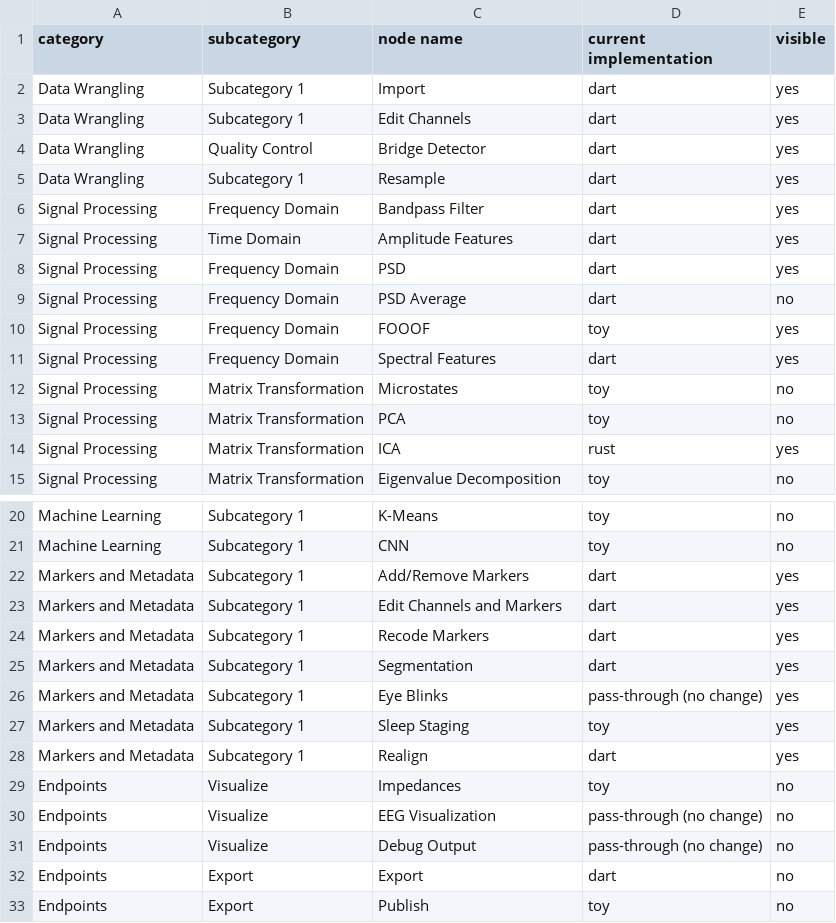
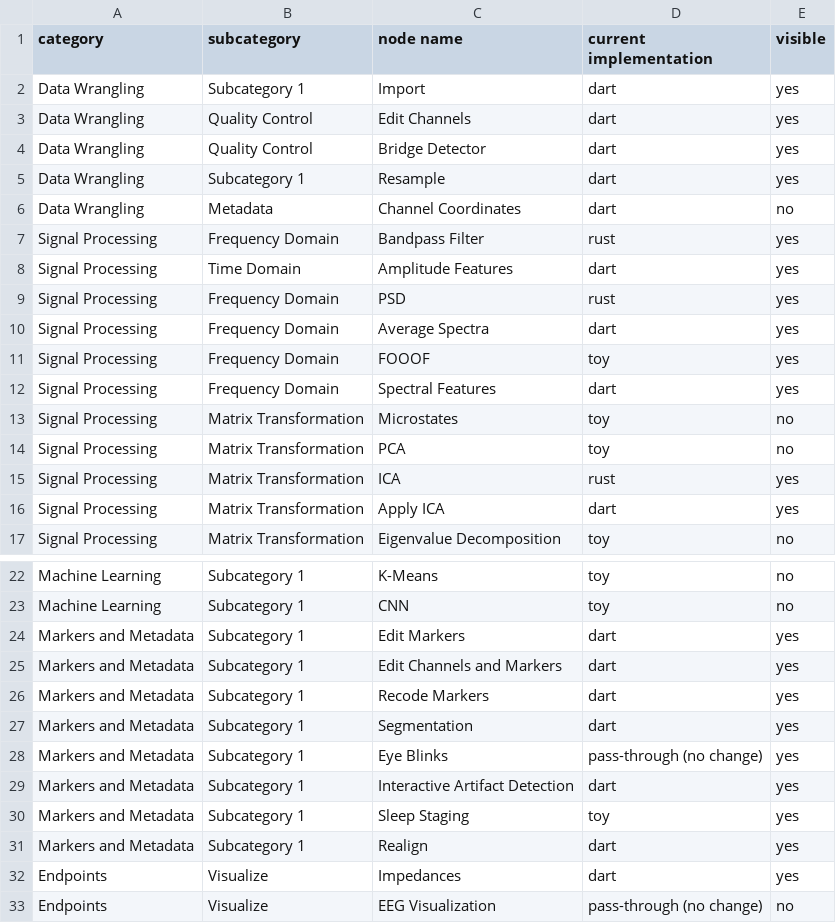
Before and after one commit to J-Drucker/BrainStory, a CSV file: docs/node_implementation_status.csv, drawn as a sheet; only a part is shown, gaps mark what is left out; the shorter side is filled out with more unchanged rows.

Commit message:
Update node implementation tracker

```diff
--- a/docs/node_implementation_status.csv
+++ b/docs/node_implementation_status.csv
@@ -2,9 +2,10 @@ category,subcategory,node name,current implementation,visible
 Data Wrangling,Subcategory 1,Import,dart,yes
-Data Wrangling,Subcategory 1,Edit Channels,dart,yes
+Data Wrangling,Quality Control,Edit Channels,dart,yes
 Data Wrangling,Quality Control,Bridge Detector,dart,yes
 Data Wrangling,Subcategory 1,Resample,dart,yes
-Signal Processing,Frequency Domain,Bandpass Filter,dart,yes
+Data Wrangling,Metadata,Channel Coordinates,dart,no
+Signal Processing,Frequency Domain,Bandpass Filter,rust,yes
 Signal Processing,Time Domain,Amplitude Features,dart,yes
-Signal Processing,Frequency Domain,PSD,dart,yes
-Signal Processing,Frequency Domain,PSD Average,dart,no
+Signal Processing,Frequency Domain,PSD,rust,yes
+Signal Processing,Frequency Domain,Average Spectra,dart,yes
 Signal Processing,Frequency Domain,FOOOF,toy,yes
@@ -14,2 +15,3 @@ Signal Processing,Matrix Transformation,PCA,toy,no
 Signal Processing,Matrix Transformation,ICA,rust,yes
+Signal Processing,Matrix Transformation,Apply ICA,dart,yes
 Signal Processing,Matrix Transformation,Eigenvalue Decomposition,toy,no
@@ -21,3 +23,3 @@ Machine Learning,Subcategory 1,K-Means,toy,no
 Machine Learning,Subcategory 1,CNN,toy,no
-Markers and Metadata,Subcategory 1,Add/Remove Markers,dart,yes
+Markers and Metadata,Subcategory 1,Edit Markers,dart,yes
 Markers and Metadata,Subcategory 1,Edit Channels and Markers,dart,yes
@@ -26,5 +28,6 @@ Markers and Metadata,Subcategory 1,Segmentation,dart,yes
 Markers and Metadata,Subcategory 1,Eye Blinks,pass-through (no change),yes
+Markers and Metadata,Subcategory 1,Interactive Artifact Detection,dart,yes
 Markers and Metadata,Subcategory 1,Sleep Staging,toy,yes
 Markers and Metadata,Subcategory 1,Realign,dart,yes
-Endpoints,Visualize,Impedances,toy,no
+Endpoints,Visualize,Impedances,dart,yes
 Endpoints,Visualize,EEG Visualization,pass-through (no change),no
```
